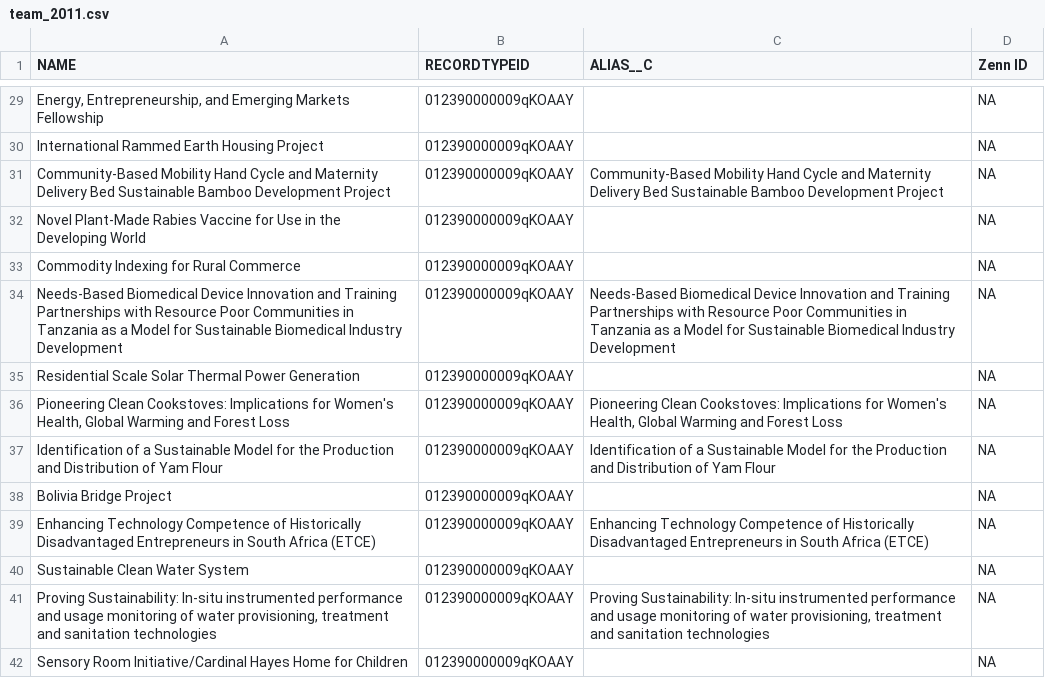
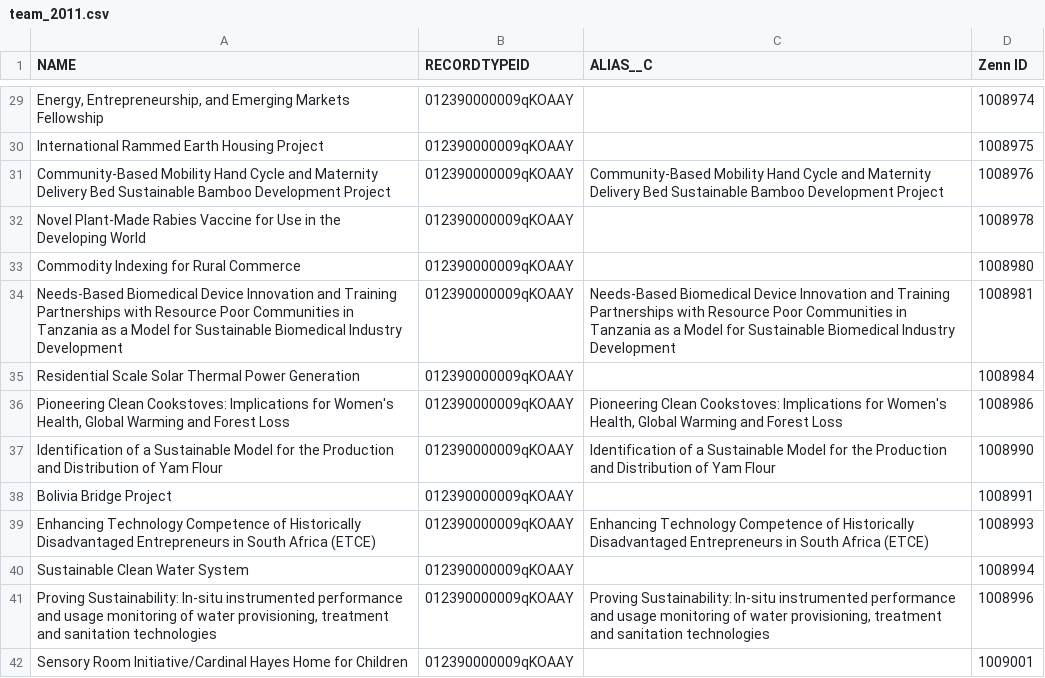
Before and after one commit to Starryz/VW-Summer-Internship, a CSV file: new/2011/team_2011.csv, drawn as a sheet; only a part is shown, gaps mark what is left out; the diff covers the shown part only; the diff names each change by its address in the sheet, - before the commit and + after, or states it on an @@ line.

```diff
--- a/new/2011/team_2011.csv
+++ b/new/2011/team_2011.csv
-D29 (Zenn ID): NA
+D29 (Zenn ID): 1008974
-D30 (Zenn ID): NA
+D30 (Zenn ID): 1008975
-D31 (Zenn ID): NA
+D31 (Zenn ID): 1008976
-D32 (Zenn ID): NA
+D32 (Zenn ID): 1008978
-D33 (Zenn ID): NA
+D33 (Zenn ID): 1008980
-D34 (Zenn ID): NA
+D34 (Zenn ID): 1008981
-D35 (Zenn ID): NA
+D35 (Zenn ID): 1008984
-D36 (Zenn ID): NA
+D36 (Zenn ID): 1008986
-D37 (Zenn ID): NA
+D37 (Zenn ID): 1008990
-D38 (Zenn ID): NA
+D38 (Zenn ID): 1008991
-D39 (Zenn ID): NA
+D39 (Zenn ID): 1008993
-D40 (Zenn ID): NA
+D40 (Zenn ID): 1008994
-D41 (Zenn ID): NA
+D41 (Zenn ID): 1008996
-D42 (Zenn ID): NA
+D42 (Zenn ID): 1009001
```
Also changed, not shown: 27 edited cells elsewhere in this file, 5 other files.
